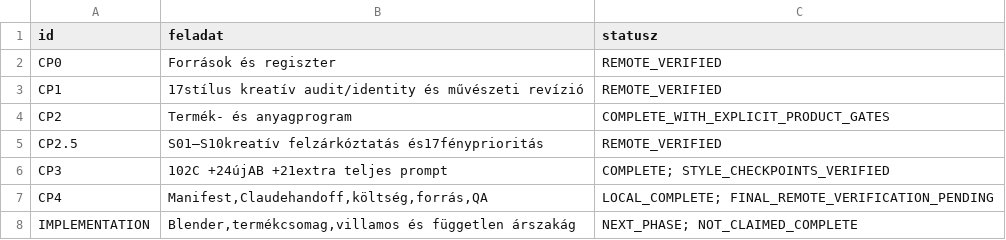
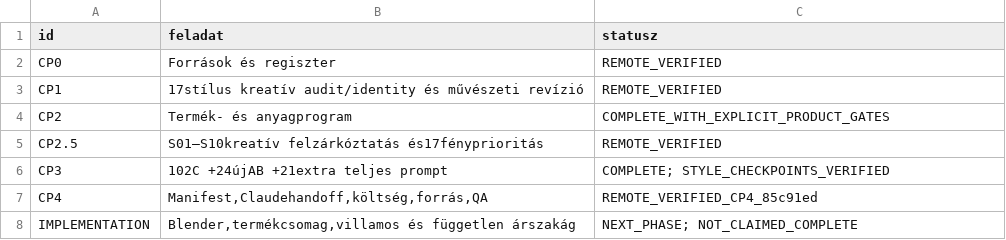
Before and after one commit to peterkapusi88-hub/wsg-berendezes, a CSV file: 05_promptok/KEP006_GPT6ASTRA_V3_3_r1/01_FELADATREGISZTER.csv, drawn as a sheet.

```diff
--- a/05_promptok/KEP006_GPT6ASTRA_V3_3_r1/01_FELADATREGISZTER.csv
+++ b/05_promptok/KEP006_GPT6ASTRA_V3_3_r1/01_FELADATREGISZTER.csv
@@ -6,3 +6,3 @@ CP2.5;S01–S10kreatív felzárkóztatás és17fényprioritás;REMOTE_VERIFIED
 CP3;102C +24újAB +21extra teljes prompt;"COMPLETE; STYLE_CHECKPOINTS_VERIFIED"
-CP4;Manifest,Claudehandoff,költség,forrás,QA;"LOCAL_COMPLETE; FINAL_REMOTE_VERIFICATION_PENDING"
+CP4;Manifest,Claudehandoff,költség,forrás,QA;"REMOTE_VERIFIED_CP4_85c91ed"
 IMPLEMENTATION;Blender,termékcsomag,villamos és független árszakág;"NEXT_PHASE; NOT_CLAIMED_COMPLETE"
```
Also changed, not shown: 4 other files.
